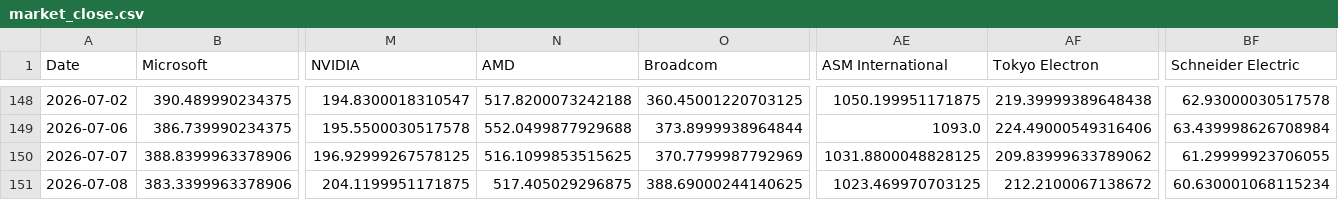
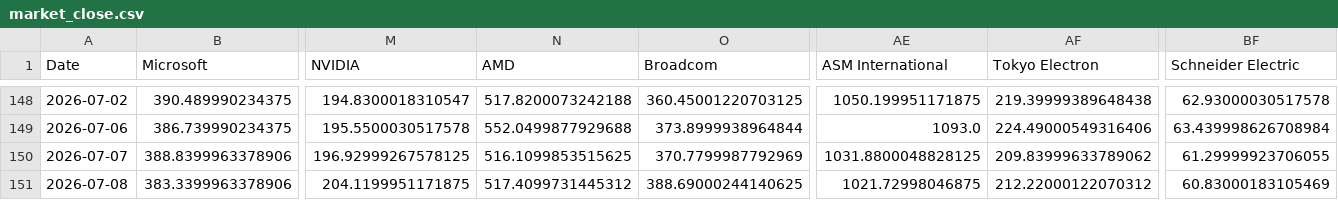
Before and after one commit to lemonca11/ai_invest_agent, a CSV file: data/market_close.csv, drawn as a sheet; only a part is shown, gaps mark what is left out; the diff names each change by its address in the sheet, - before the commit and + after, or states it on an @@ line.

```diff
--- a/data/market_close.csv
+++ b/data/market_close.csv
-N151 (AMD): 517.405029296875
+N151 (AMD): 517.4099731445312
-AE151 (ASM International): 1023.469970703125
+AE151 (ASM International): 1021.72998046875
-AF151 (Tokyo Electron): 212.2100067138672
+AF151 (Tokyo Electron): 212.22000122070312
-BF151 (Schneider Electric): 60.630001068115234
+BF151 (Schneider Electric): 60.83000183105469
```
Also changed, not shown: data/market_signals.csv, data/market_volume.csv, 11 other files.
